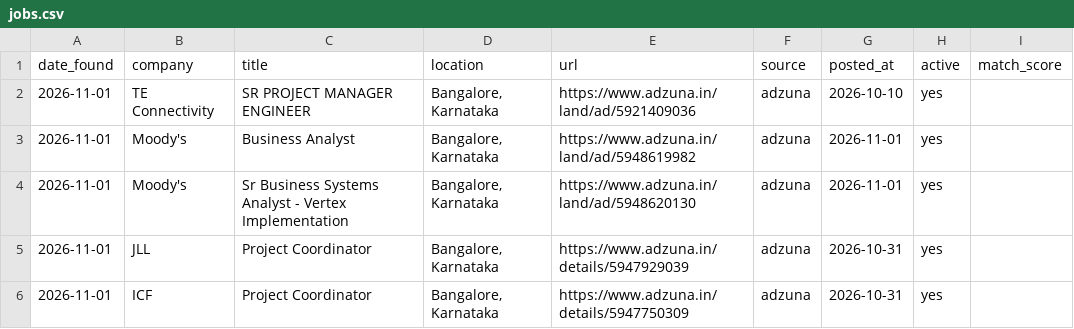
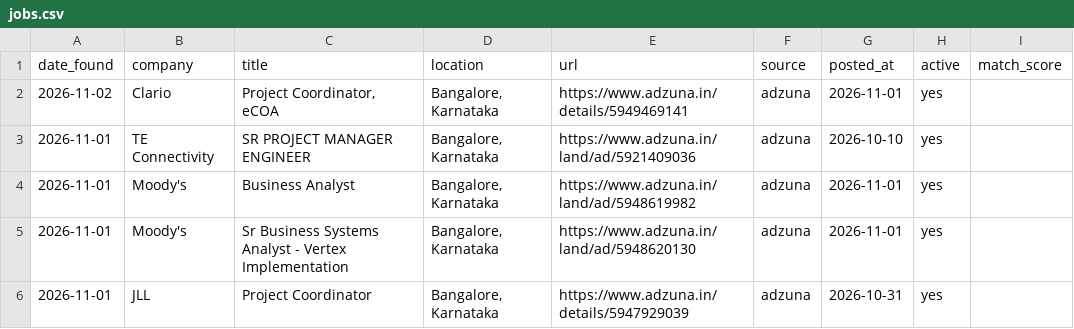
Before and after one commit to pratyushp21/job-scraper, a CSV file: data/jobs.csv, drawn as a sheet; only a part is shown; the shorter side is filled out with more unchanged rows; the diff names each change by its address in the sheet, - before the commit and + after, or states it on an @@ line.

```diff
--- a/data/jobs.csv
+++ b/data/jobs.csv
+row 2: 2026-11-02 | Clario | Project Coordinator, eCOA | Bangalore, Karnataka | https://www.adzuna.in/details/5949469141 | adzuna | 2026-11-01 | yes
```
Also changed, not shown: 1 other file.
